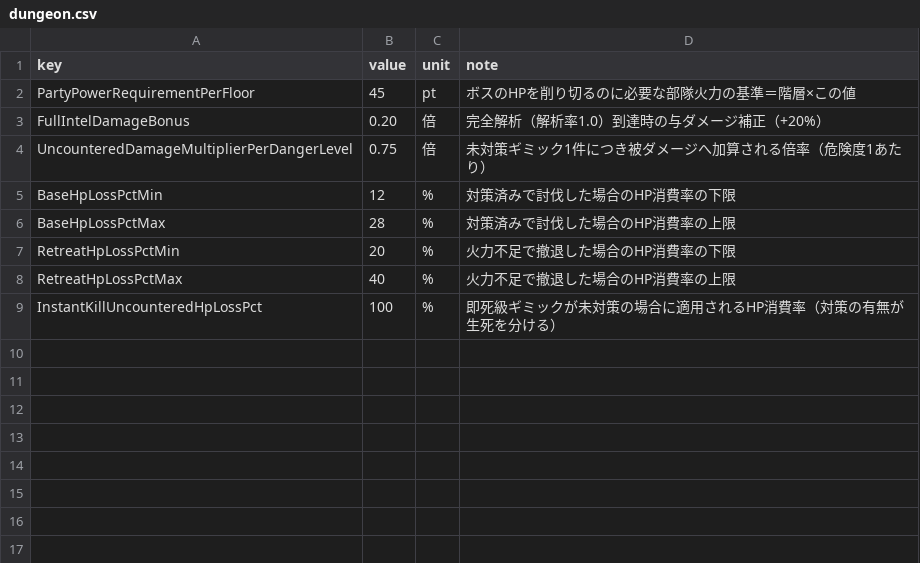
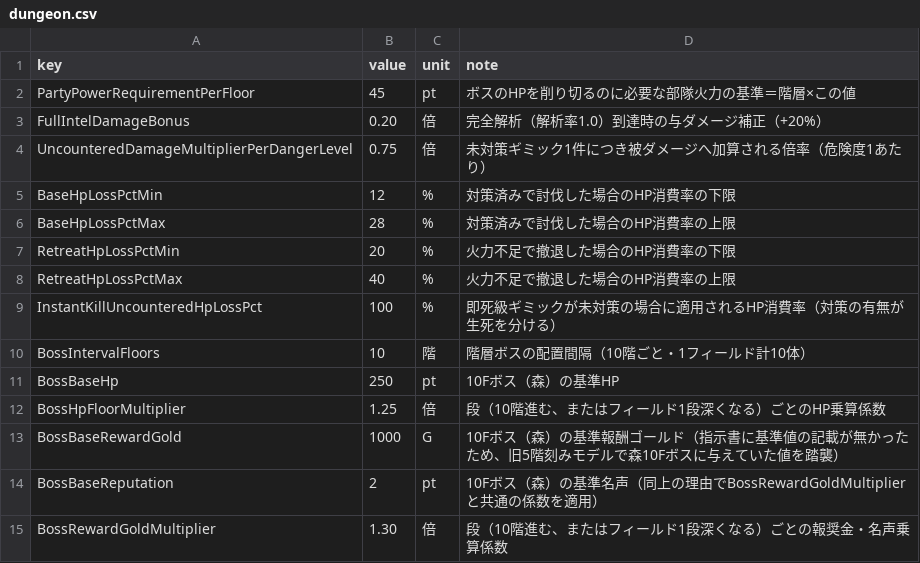
Before and after one commit to takahiro1115/guild-manager, a CSV file: docs/04_バランス表/dungeon.csv, drawn as a sheet; the diff names each change by its address in the sheet, - before the commit and + after, or states it on an @@ line.

```diff
--- a/docs/04_バランス表/dungeon.csv
+++ b/docs/04_バランス表/dungeon.csv
+row 10: BossIntervalFloors | 10 | 階 | 階層ボスの配置間隔（10階ごと・1フィールド計10体）
+row 11: BossBaseHp | 250 | pt | 10Fボス（森）の基準HP
+row 12: BossHpFloorMultiplier | 1.25 | 倍 | 段（10階進む、またはフィールド1段深くなる）ごとのHP乗算係数
+row 13: BossBaseRewardGold | 1000 | G | 10Fボス（森）の基準報酬ゴールド（指示書に基準値の記載が無かったため、旧5階刻みモデルで森10Fボスに与えていた値を踏襲）
+row 14: BossBaseReputation | 2 | pt | 10Fボス（森）の基準名声（同上の理由でBossRewardGoldMultiplierと共通の係数を適用）
+row 15: BossRewardGoldMultiplier | 1.30 | 倍 | 段（10階進む、またはフィールド1段深くなる）ごとの報奨金・名声乗算係数
```
Also changed, not shown: 15 other files.
